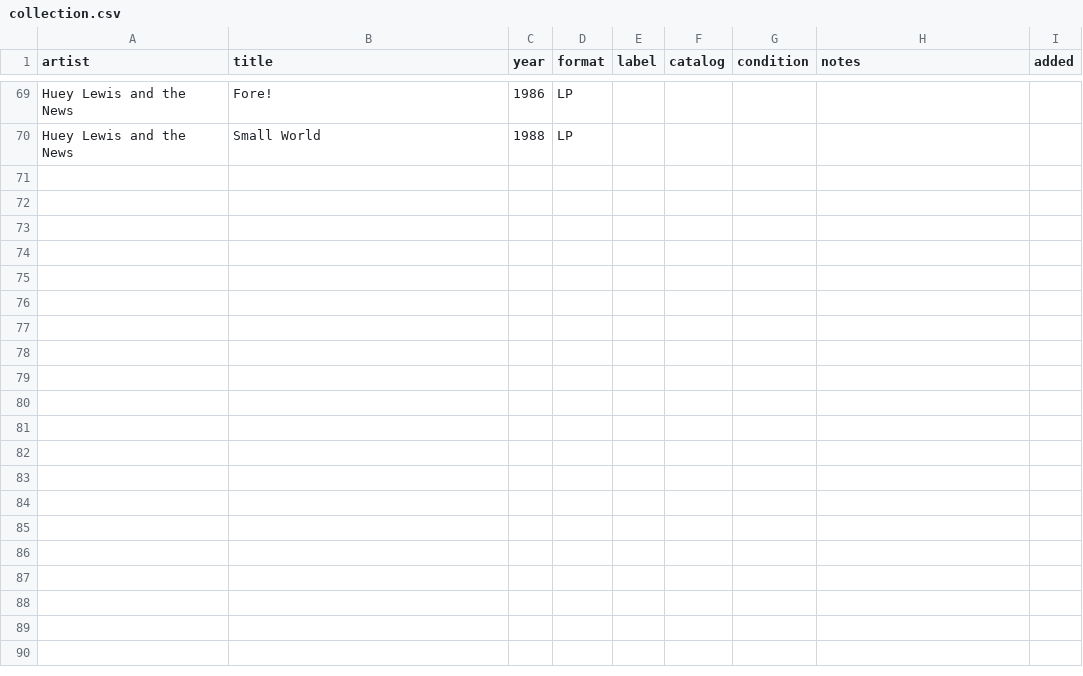
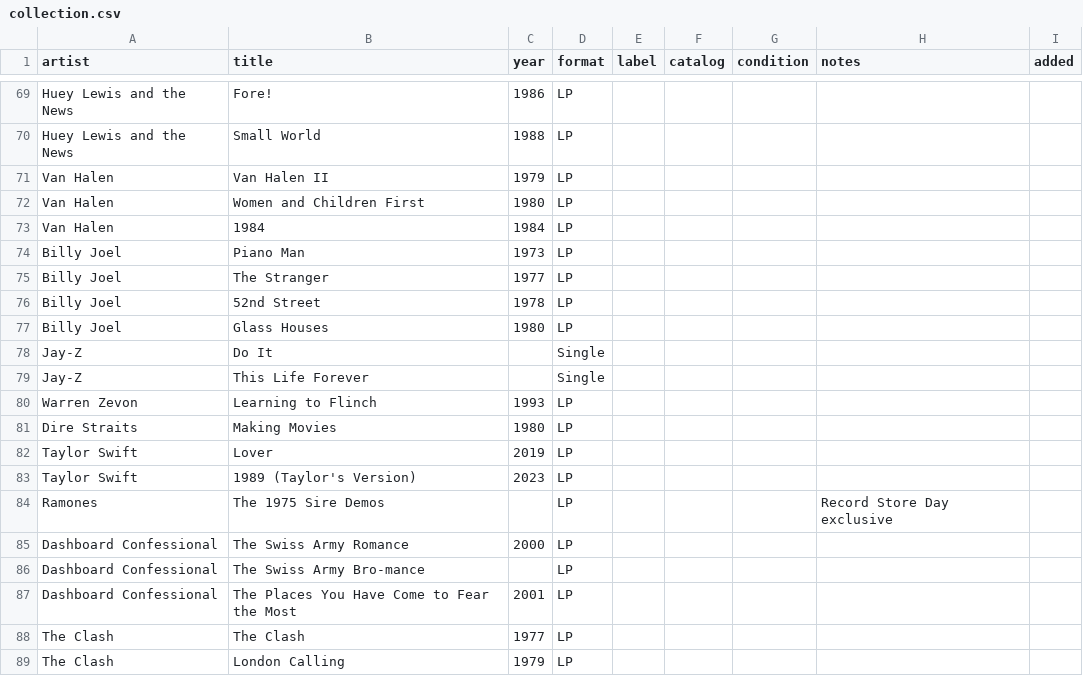
Before and after one commit to asciivader/vinyl-hunt-list, a CSV file: data/collection.csv, drawn as a sheet; only a part is shown, gaps mark what is left out; the diff covers the shown part only; the diff names each change by its address in the sheet, - before the commit and + after, or states it on an @@ line.

```diff
--- a/data/collection.csv
+++ b/data/collection.csv
+row 71: Van Halen | Van Halen II | 1979 | LP
+row 72: Van Halen | Women and Children First | 1980 | LP
+row 73: Van Halen | 1984 | 1984 | LP
+row 74: Billy Joel | Piano Man | 1973 | LP
+row 75: Billy Joel | The Stranger | 1977 | LP
+row 76: Billy Joel | 52nd Street | 1978 | LP
+row 77: Billy Joel | Glass Houses | 1980 | LP
+row 78: Jay-Z | Do It |  | Single
+row 79: Jay-Z | This Life Forever |  | Single
+row 80: Warren Zevon | Learning to Flinch | 1993 | LP
+row 81: Dire Straits | Making Movies | 1980 | LP
+row 82: Taylor Swift | Lover | 2019 | LP
+row 83: Taylor Swift | 1989 (Taylor's Version) | 2023 | LP
+row 84: Ramones | The 1975 Sire Demos |  | LP |  |  |  | Record Store Day exclusive
+row 85: Dashboard Confessional | The Swiss Army Romance | 2000 | LP
+row 86: Dashboard Confessional | The Swiss Army Bro-mance |  | LP
+row 87: Dashboard Confessional | The Places You Have Come to Fear the Most | 2001 | LP
+row 88: The Clash | The Clash | 1977 | LP
+row 89: The Clash | London Calling | 1979 | LP
```
Also changed, not shown: 21 added rows elsewhere in this file.
